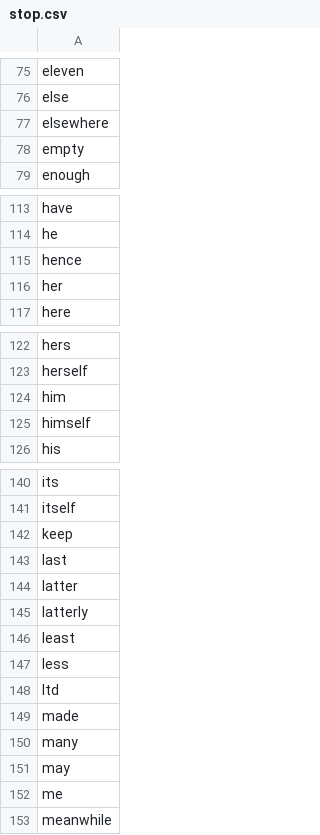
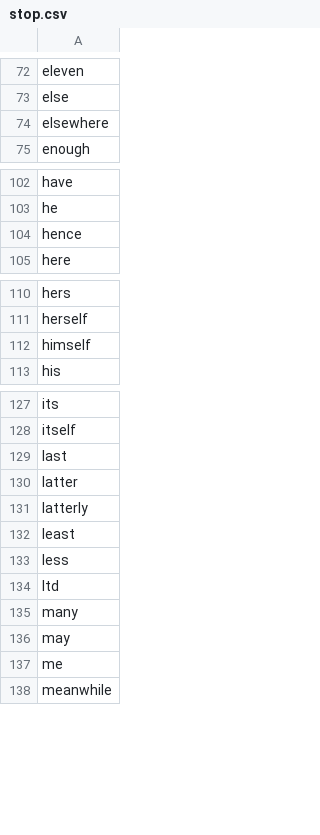
Before and after one commit to psydeolite/apictionary, a CSV file: static/stop.csv, drawn as a sheet; only a part is shown, gaps mark what is left out; the diff covers the shown part only; the diff names each change by its address in the sheet, - before the commit and + after, or states it on an @@ line.

```diff
--- a/static/stop.csv
+++ b/static/stop.csv
-row 78: empty
-row 116: her
-row 124: him
-row 142: keep
-row 149: made
```
Also changed, not shown: 20 removed rows and 1 edited cell elsewhere in this file, 3 other files.
